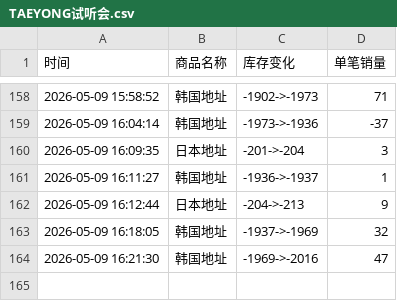
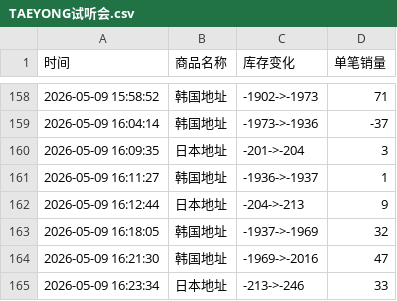
Before and after one commit to yuiki001/TAEYONG_k4, a CSV file: TAEYONG试听会.csv, drawn as a sheet; only a part is shown, gaps mark what is left out; the diff names each change by its address in the sheet, - before the commit and + after, or states it on an @@ line.

Commit message:
自动更新数据 2026-05-09 16:23:38

```diff
--- a/TAEYONG试听会.csv
+++ b/TAEYONG试听会.csv
+row 165: 2026-05-09 16:23:34 | 日本地址 | -213->-246 | 33
```
